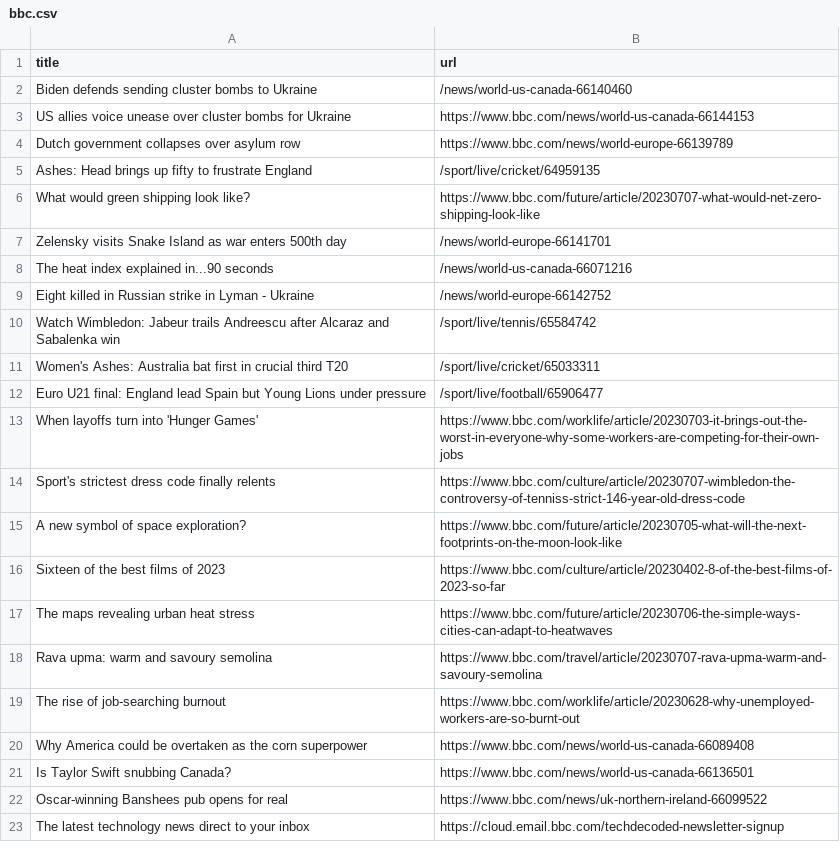
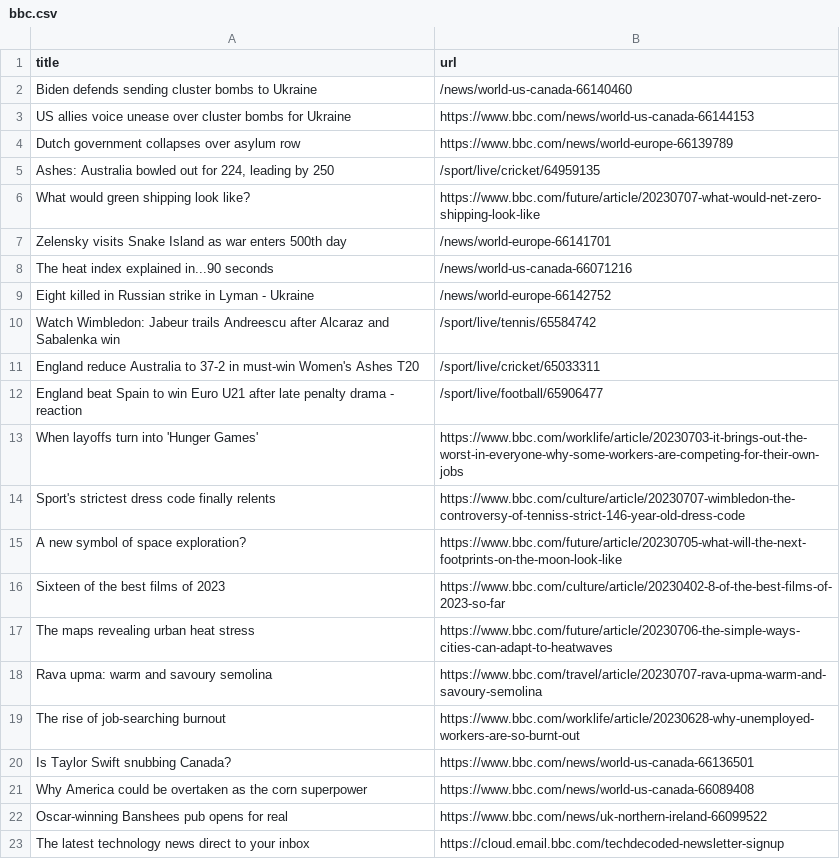
Before and after one commit to vlsachdev/automatic-scraper-bbc, a CSV file: bbc.csv, drawn as a sheet; only a part is shown.

```diff
--- a/bbc.csv
+++ b/bbc.csv
@@ -4,3 +4,3 @@ US allies voice unease over cluster bombs for Ukraine,https://www.bbc.com/news/w
 Dutch government collapses over asylum row,https://www.bbc.com/news/world-europe-66139789
-Ashes: Head brings up fifty to frustrate England,/sport/live/cricket/64959135
+"Ashes: Australia bowled out for 224, leading by 250",/sport/live/cricket/64959135
 What would green shipping look like?,https://www.bbc.com/future/article/20230707-what-would-net-zero-shipping-look-like
@@ -10,4 +10,4 @@ Eight killed in Russian strike in Lyman - Ukraine,/news/world-europe-66142752
 Watch Wimbledon: Jabeur trails Andreescu after Alcaraz and Sabalenka win,/sport/live/tennis/65584742
-Women's Ashes: Australia bat first in crucial third T20,/sport/live/cricket/65033311
-Euro U21 final: England lead Spain but Young Lions under pressure,/sport/live/football/65906477
+England reduce Australia to 37-2 in must-win Women's Ashes T20,/sport/live/cricket/65033311
+England beat Spain to win Euro U21 after late penalty drama - reaction,/sport/live/football/65906477
 When layoffs turn into 'Hunger Games',https://www.bbc.com/worklife/article/20230703-it-brings-out-the-worst-in-everyone-why-some-workers-are-competing-for-their-own-jobs
@@ -19,4 +19,4 @@ Rava upma: warm and savoury semolina,https://www.bbc.com/travel/article/20230707
 The rise of job-searching burnout,https://www.bbc.com/worklife/article/20230628-why-unemployed-workers-are-so-burnt-out
+Is Taylor Swift snubbing Canada?,https://www.bbc.com/news/world-us-canada-66136501
 Why America could be overtaken as the corn superpower,https://www.bbc.com/news/world-us-canada-66089408
-Is Taylor Swift snubbing Canada?,https://www.bbc.com/news/world-us-canada-66136501
 Oscar-winning Banshees pub opens for real,https://www.bbc.com/news/uk-northern-ireland-66099522
```
